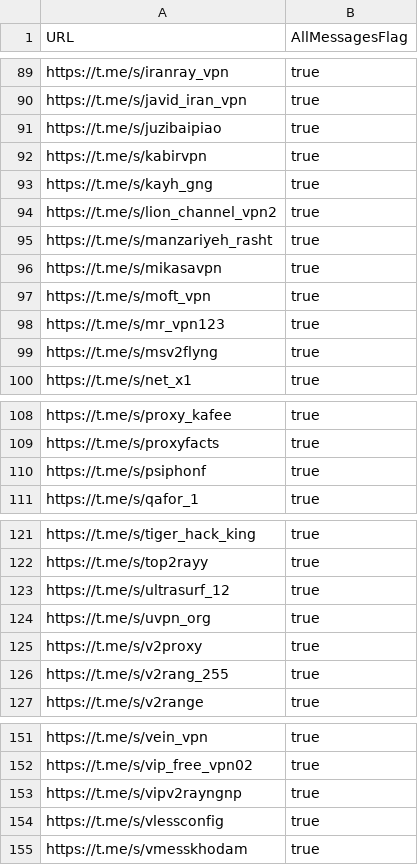
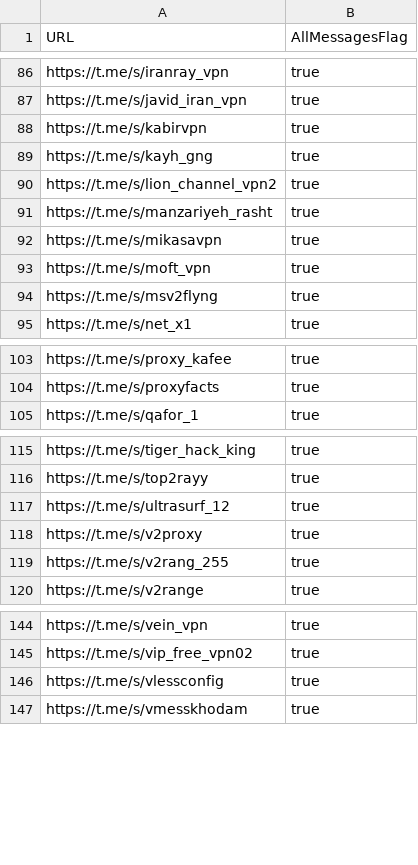
Before and after one commit to sakha1370/V2rayCollector, a CSV file: channels.csv, drawn as a sheet; only a part is shown, gaps mark what is left out; the diff covers the shown part only; the diff names each change by its address in the sheet, - before the commit and + after, or states it on an @@ line.

```diff
--- a/channels.csv
+++ b/channels.csv
-row 91: https://t.me/s/juzibaipiao | true
-row 98: https://t.me/s/mr_vpn123 | true
-row 110: https://t.me/s/psiphonf | true
-row 124: https://t.me/s/uvpn_org | true
-row 153: https://t.me/s/vipv2rayngnp | true
```
Also changed, not shown: 12 removed rows elsewhere in this file, 9 other files.
